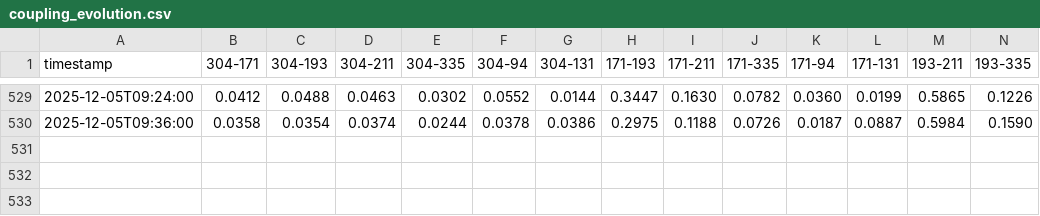
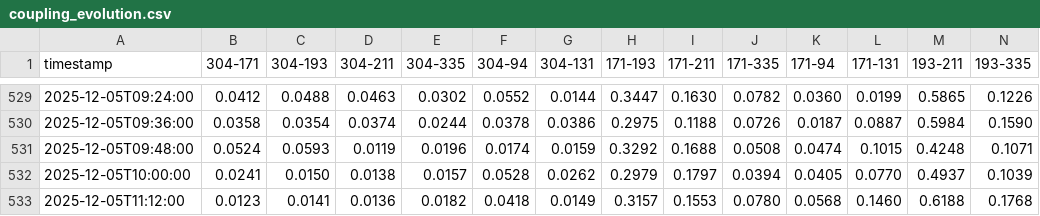
Before and after one commit to lubeschanin/solar-seed, a CSV file: results/rotation/coupling_evolution.csv, drawn as a sheet; only a part is shown, gaps mark what is left out; rows hold the shown columns only; the diff names each change by its address in the sheet, - before the commit and + after, or states it on an @@ line.

Commit message:
Rotation checkpoint: 532/960 (55%)

```diff
--- a/results/rotation/coupling_evolution.csv
+++ b/results/rotation/coupling_evolution.csv
+row 531: 2025-12-05T09:48:00 | 0.0524 | 0.0593 | 0.0119 | 0.0196 | 0.0174 | 0.0159 | 0.3292 | 0.1688 | 0.0508 | 0.0474 | 0.1015 | 0.4248 | 0.1071
+row 532: 2025-12-05T10:00:00 | 0.0241 | 0.0150 | 0.0138 | 0.0157 | 0.0528 | 0.0262 | 0.2979 | 0.1797 | 0.0394 | 0.0405 | 0.0770 | 0.4937 | 0.1039
+row 533: 2025-12-05T11:12:00 | 0.0123 | 0.0141 | 0.0136 | 0.0182 | 0.0418 | 0.0149 | 0.3157 | 0.1553 | 0.0780 | 0.0568 | 0.1460 | 0.6188 | 0.1768
```
Also changed, not shown: 3 other files.
